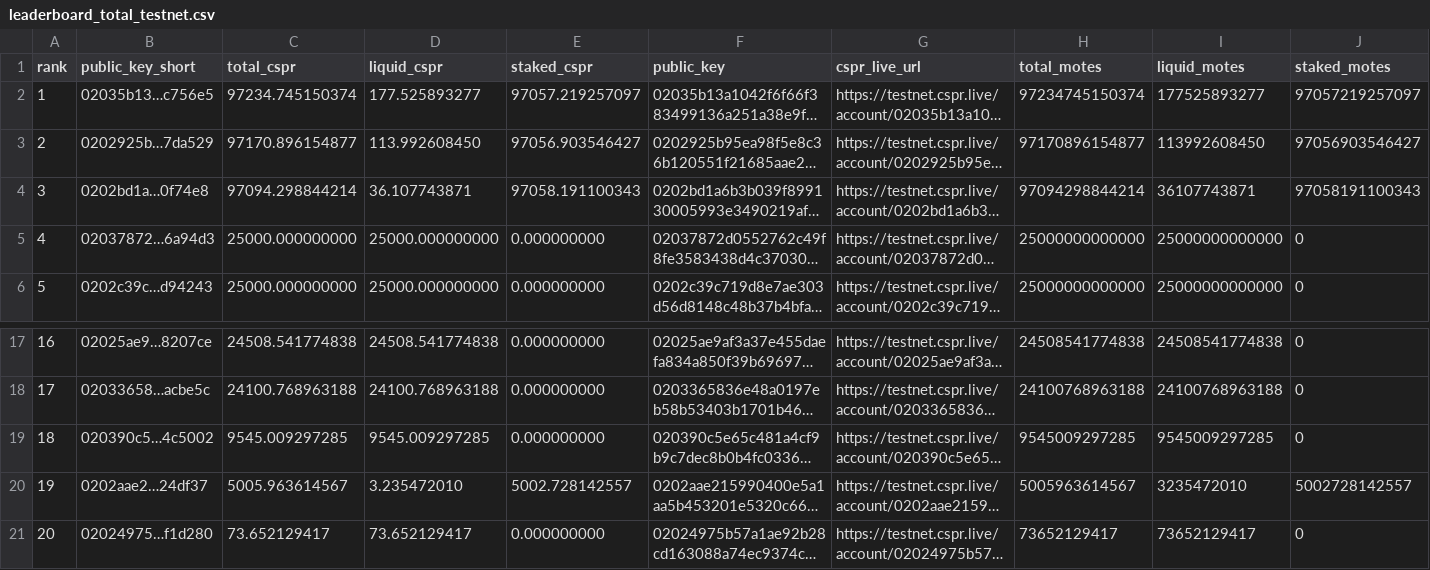
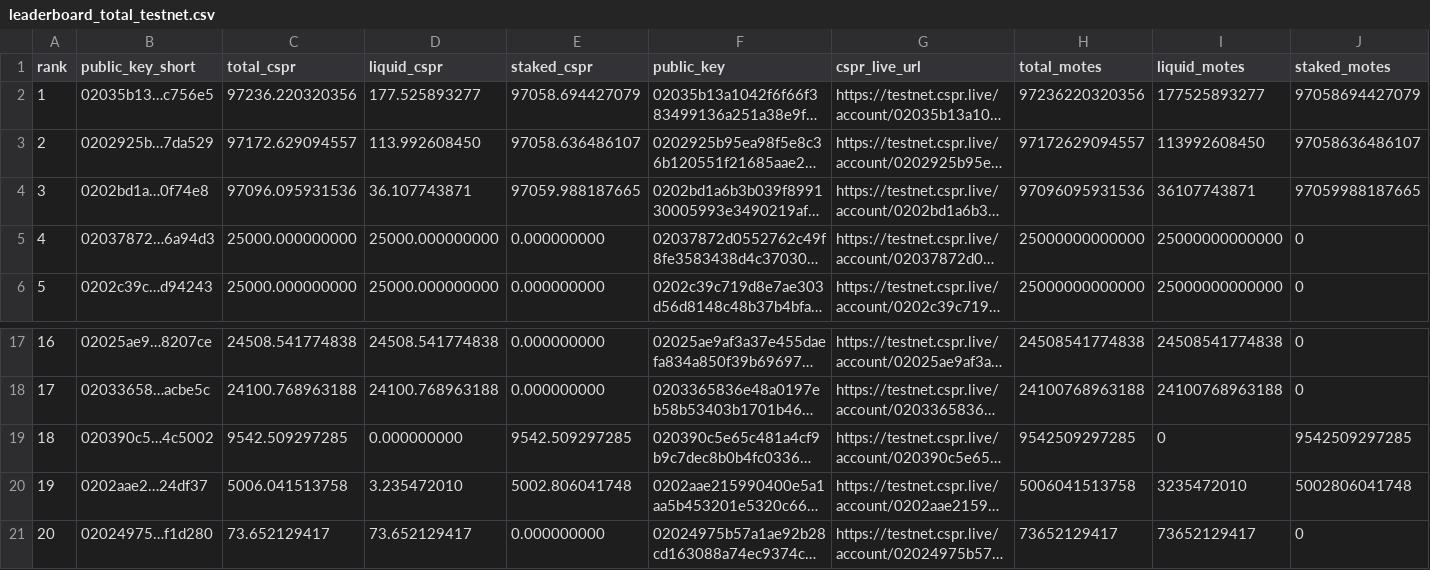
Before and after one commit to dorito-cm/casper-testnet-leaderboard, a CSV file: leaderboard_total_testnet.csv, drawn as a sheet; only a part is shown, gaps mark what is left out; long unchanged cells end in …; the diff names each change by its address in the sheet, - before the commit and + after, or states it on an @@ line.

Commit message:
Auto-update leaderboard

```diff
--- a/leaderboard_total_testnet.csv
+++ b/leaderboard_total_testnet.csv
-C2 (total_cspr): 97234.745150374
+C2 (total_cspr): 97236.220320356
-E2 (staked_cspr): 97057.219257097
+E2 (staked_cspr): 97058.694427079
-H2 (total_motes): 97234745150374
+H2 (total_motes): 97236220320356
-J2 (staked_motes): 97057219257097
+J2 (staked_motes): 97058694427079
-C3 (total_cspr): 97170.896154877
+C3 (total_cspr): 97172.629094557
-E3 (staked_cspr): 97056.903546427
+E3 (staked_cspr): 97058.636486107
-H3 (total_motes): 97170896154877
+H3 (total_motes): 97172629094557
-J3 (staked_motes): 97056903546427
+J3 (staked_motes): 97058636486107
-C4 (total_cspr): 97094.298844214
+C4 (total_cspr): 97096.095931536
-E4 (staked_cspr): 97058.191100343
+E4 (staked_cspr): 97059.988187665
-H4 (total_motes): 97094298844214
+H4 (total_motes): 97096095931536
-J4 (staked_motes): 97058191100343
+J4 (staked_motes): 97059988187665
-C19 (total_cspr): 9545.009297285
+C19 (total_cspr): 9542.509297285
-D19 (liquid_cspr): 9545.009297285
+D19 (liquid_cspr): 0.000000000
-E19 (staked_cspr): 0.000000000
+E19 (staked_cspr): 9542.509297285
-H19 (total_motes): 9545009297285
+H19 (total_motes): 9542509297285
-I19 (liquid_motes): 9545009297285
+I19 (liquid_motes): 0
-J19 (staked_motes): 0
+J19 (staked_motes): 9542509297285
-C20 (total_cspr): 5005.963614567
+C20 (total_cspr): 5006.041513758
-E20 (staked_cspr): 5002.728142557
+E20 (staked_cspr): 5002.806041748
-H20 (total_motes): 5005963614567
+H20 (total_motes): 5006041513758
-J20 (staked_motes): 5002728142557
+J20 (staked_motes): 5002806041748
```
Also changed, not shown: 1 other file.
